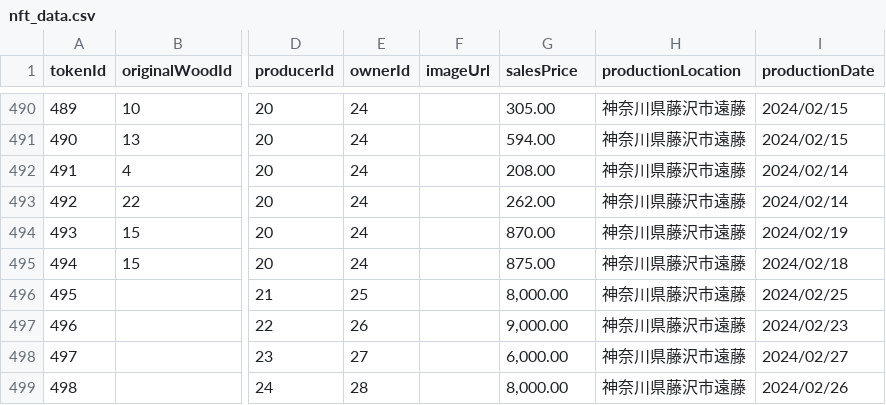
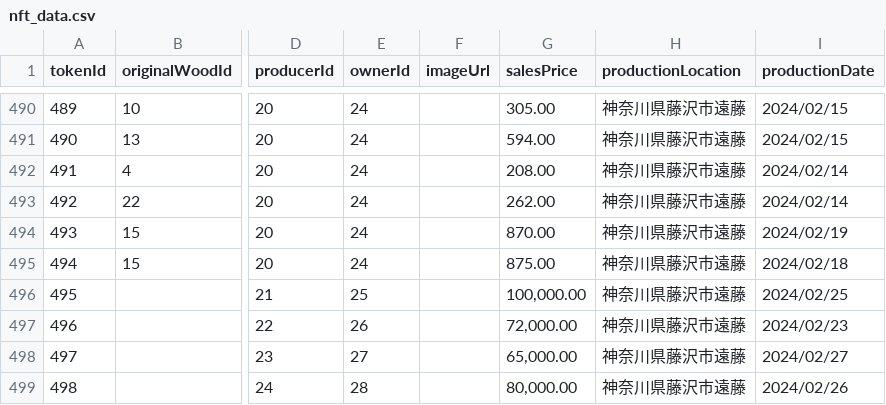
Before and after one commit to woodnft/woodnft-demo, a CSV file: public/data/nft_data.csv, drawn as a sheet; only a part is shown, gaps mark what is left out; the diff names each change by its address in the sheet, - before the commit and + after, or states it on an @@ line.

```diff
--- a/public/data/nft_data.csv
+++ b/public/data/nft_data.csv
-G496 (salesPrice): 8,000.00
+G496 (salesPrice): 100,000.00
-G497 (salesPrice): 9,000.00
+G497 (salesPrice): 72,000.00
-G498 (salesPrice): 6,000.00
+G498 (salesPrice): 65,000.00
-G499 (salesPrice): 8,000.00
+G499 (salesPrice): 80,000.00
```
Also changed, not shown: public/data/user_data.csv, 33 other files.
